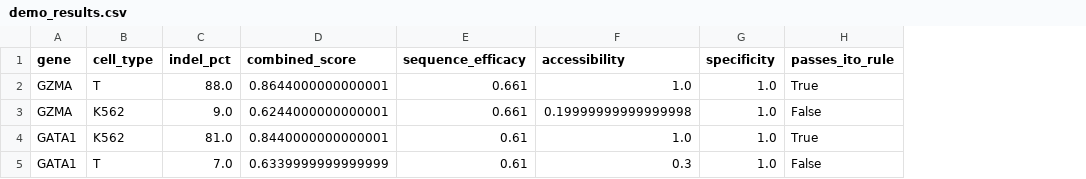
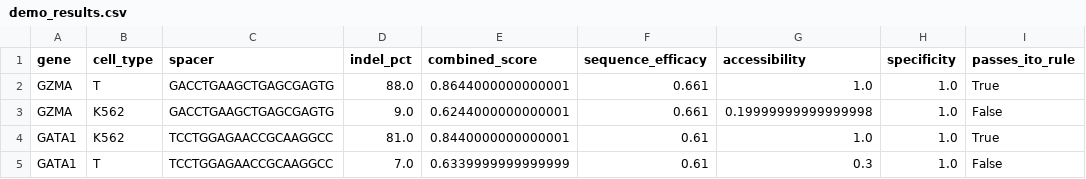
Before and after one commit to VidhiKulkarni/cellguide, a CSV file: agent4_benchmarking/output/demo_results.csv, drawn as a sheet; the diff names each change by its address in the sheet, - before the commit and + after, or states it on an @@ line.

```diff
--- a/agent4_benchmarking/output/demo_results.csv
+++ b/agent4_benchmarking/output/demo_results.csv
+column C (spacer), rows 2-5: GACCTGAAGCTGAGCGAGTG | GACCTGAAGCTGAGCGAGTG | TCCTGGAGAACCGCAAGGCC | TCCTGGAGAACCGCAAGGCC
```
Also changed, not shown: agent4_benchmarking/output/results.csv, agent6_next_experiment/output/recommendations.csv, 18 other files.
